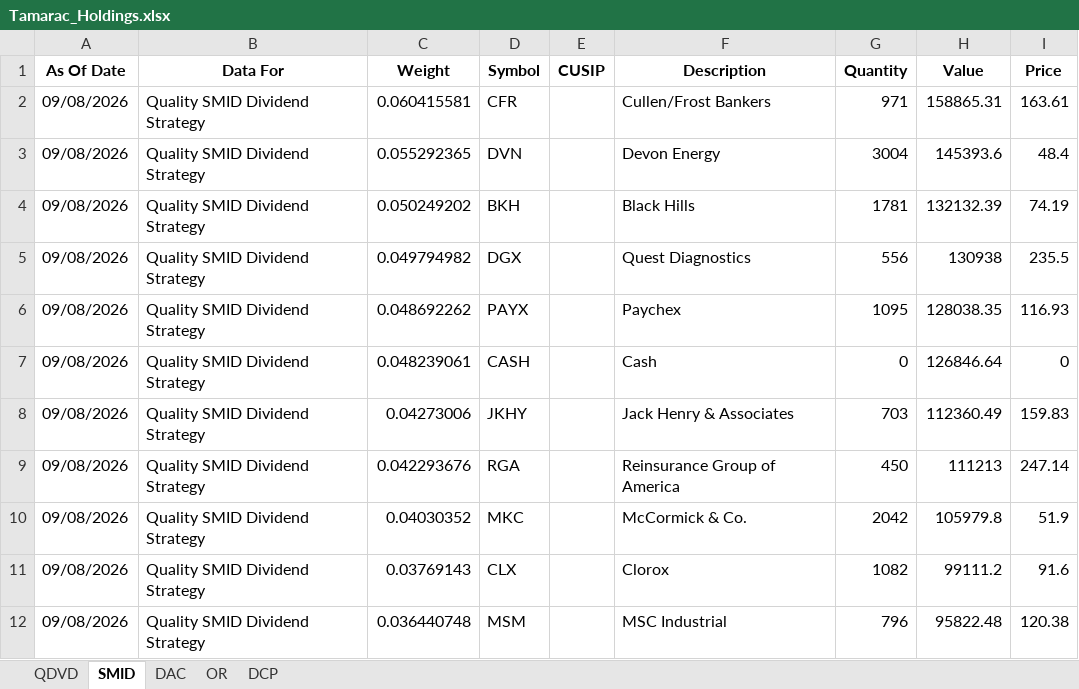
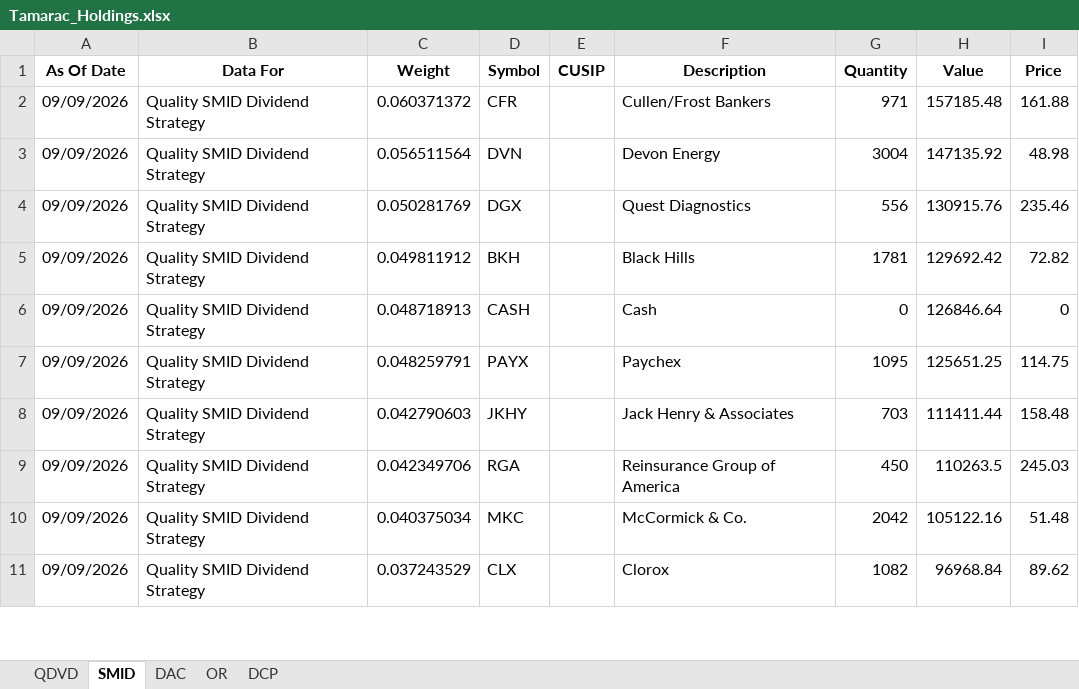
Before and after one commit to ryansadair/mcp-dashboard, an Excel workbook: data/Tamarac_Holdings.xlsx, sheet SMID, drawn as a sheet; only a part is shown; values as stored, in another font and other column widths than the file's, no borders; removed rows and columns are numbered as before the commit, all else as after; the diff covers the shown part only; the diff names each change by its address in the sheet, - before the commit and + after, or states it on an @@ line.

```diff
--- a/data/Tamarac_Holdings.xlsx (sheet SMID)
+++ b/data/Tamarac_Holdings.xlsx (sheet SMID)
-A2:A3 (As Of Date): 09/08/2026
+A2:A3 (As Of Date): 09/09/2026
-C2 (Weight): 0.060415581
+C2 (Weight): 0.060371372
-H2 (Value): 158865.31
+H2 (Value): 157185.48
-I2 (Price): 163.61
+I2 (Price): 161.88
-C3 (Weight): 0.055292365
+C3 (Weight): 0.056511564
-H3 (Value): 145393.6
+H3 (Value): 147135.92
-I3 (Price): 48.4
+I3 (Price): 48.98
-row 4: 09/08/2026 | Quality SMID Dividend Strategy | 0.050249202 | BKH |  | Black Hills | 1781 | 132132.39 | 74.19
-A4 (As Of Date): 09/08/2026
+A4 (As Of Date): 09/09/2026
-C4 (Weight): 0.049794982
+C4 (Weight): 0.050281769
-H4 (Value): 130938
+H4 (Value): 130915.76
-I4 (Price): 235.5
+I4 (Price): 235.46
-row 6: 09/08/2026 | Quality SMID Dividend Strategy | 0.048692262 | PAYX |  | Paychex | 1095 | 128038.35 | 116.93
+row 5: 09/09/2026 | Quality SMID Dividend Strategy | 0.049811912 | BKH |  | Black Hills | 1781 | 129692.42 | 72.82
-A6 (As Of Date): 09/08/2026
+A6 (As Of Date): 09/09/2026
-C6 (Weight): 0.048239061
+C6 (Weight): 0.048718913
+row 7: 09/09/2026 | Quality SMID Dividend Strategy | 0.048259791 | PAYX |  | Paychex | 1095 | 125651.25 | 114.75
-A8:A11 (As Of Date): 09/08/2026
+A8:A11 (As Of Date): 09/09/2026
-C8 (Weight): 0.04273006
+C8 (Weight): 0.042790603
-H8 (Value): 112360.49
+H8 (Value): 111411.44
-I8 (Price): 159.83
+I8 (Price): 158.48
-C9 (Weight): 0.042293676
+C9 (Weight): 0.042349706
-H9 (Value): 111213
+H9 (Value): 110263.5
-I9 (Price): 247.14
+I9 (Price): 245.03
-C10 (Weight): 0.04030352
+C10 (Weight): 0.040375034
-H10 (Value): 105979.8
+H10 (Value): 105122.16
-I10 (Price): 51.9
+I10 (Price): 51.48
-C11 (Weight): 0.03769143
+C11 (Weight): 0.037243529
-H11 (Value): 99111.2
+H11 (Value): 96968.84
-I11 (Price): 91.6
+I11 (Price): 89.62
-row 12: 09/08/2026 | Quality SMID Dividend Strategy | 0.036440748 | MSM |  | MSC Industrial | 796 | 95822.48 | 120.38
```
Also changed, not shown: 3 added rows, 2 removed rows and 60 edited cells elsewhere in this sheet, sheet DAC, sheet DCP, sheet QDVD, sheet OR.
